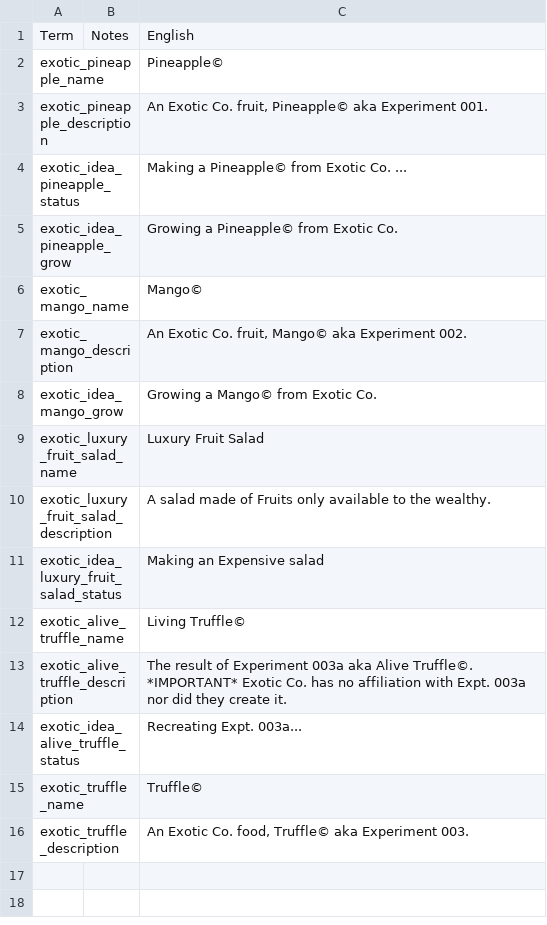
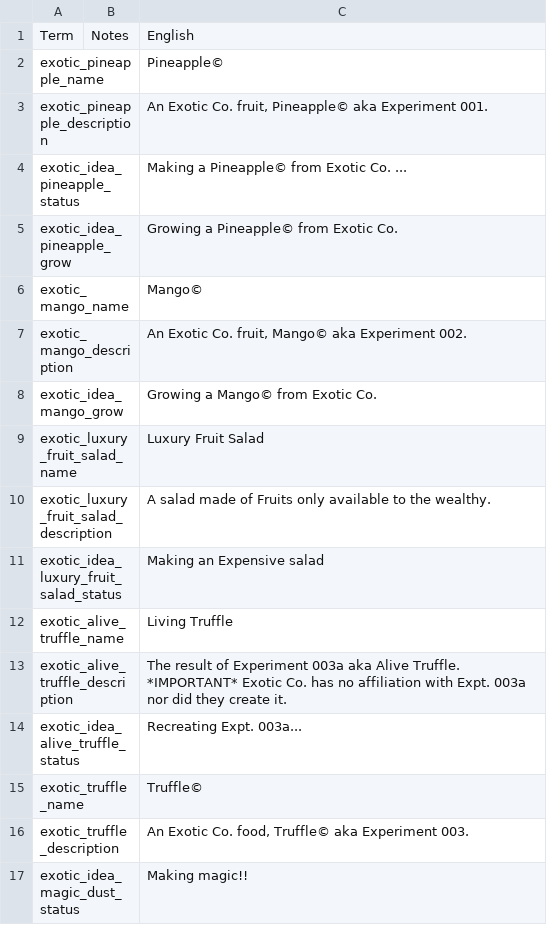
Before and after one commit to samtabareh/Sams-Stacklands-Mod, a TSV file: localization.tsv, drawn as a sheet.

```diff
--- a/localization.tsv
+++ b/localization.tsv
@@ -11,4 +11,4 @@ exotic_luxury_fruit_salad_description		A salad made of Fruits only available to
 exotic_idea_luxury_fruit_salad_status		Making an Expensive salad
-exotic_alive_truffle_name		Living Truffle©
-exotic_alive_truffle_description		The result of Experiment 003a aka Alive Truffle©. *IMPORTANT* Exotic Co. has no affiliation with Expt. 003a nor did they create it.
+exotic_alive_truffle_name		Living Truffle
+exotic_alive_truffle_description		The result of Experiment 003a aka Alive Truffle. *IMPORTANT* Exotic Co. has no affiliation with Expt. 003a nor did they create it.
 exotic_idea_alive_truffle_status		Recreating Expt. 003a...
@@ -16 +16,2 @@ exotic_truffle_name		Truffle©
 exotic_truffle_description		An Exotic Co. food, Truffle© aka Experiment 003.
+exotic_idea_magic_dust_status		Making magic!!
```
Also changed, not shown: 13 other files.
